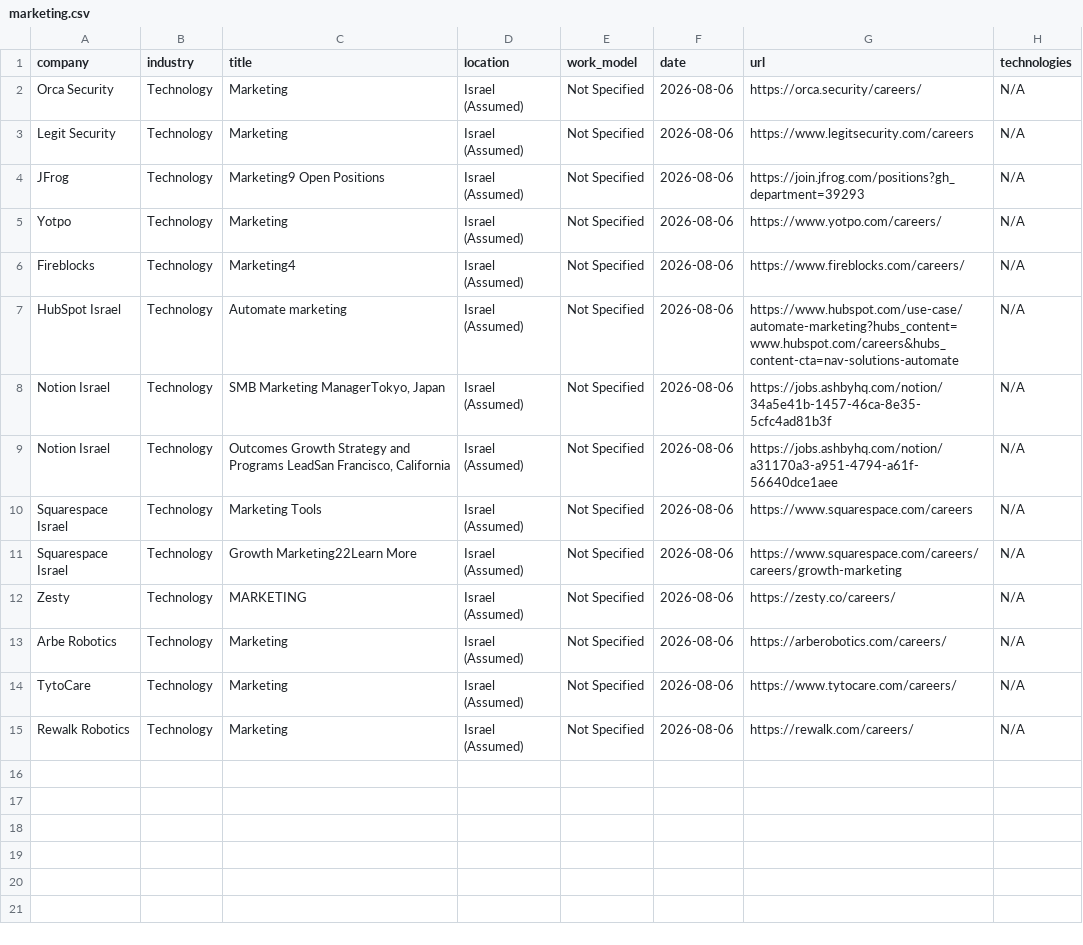
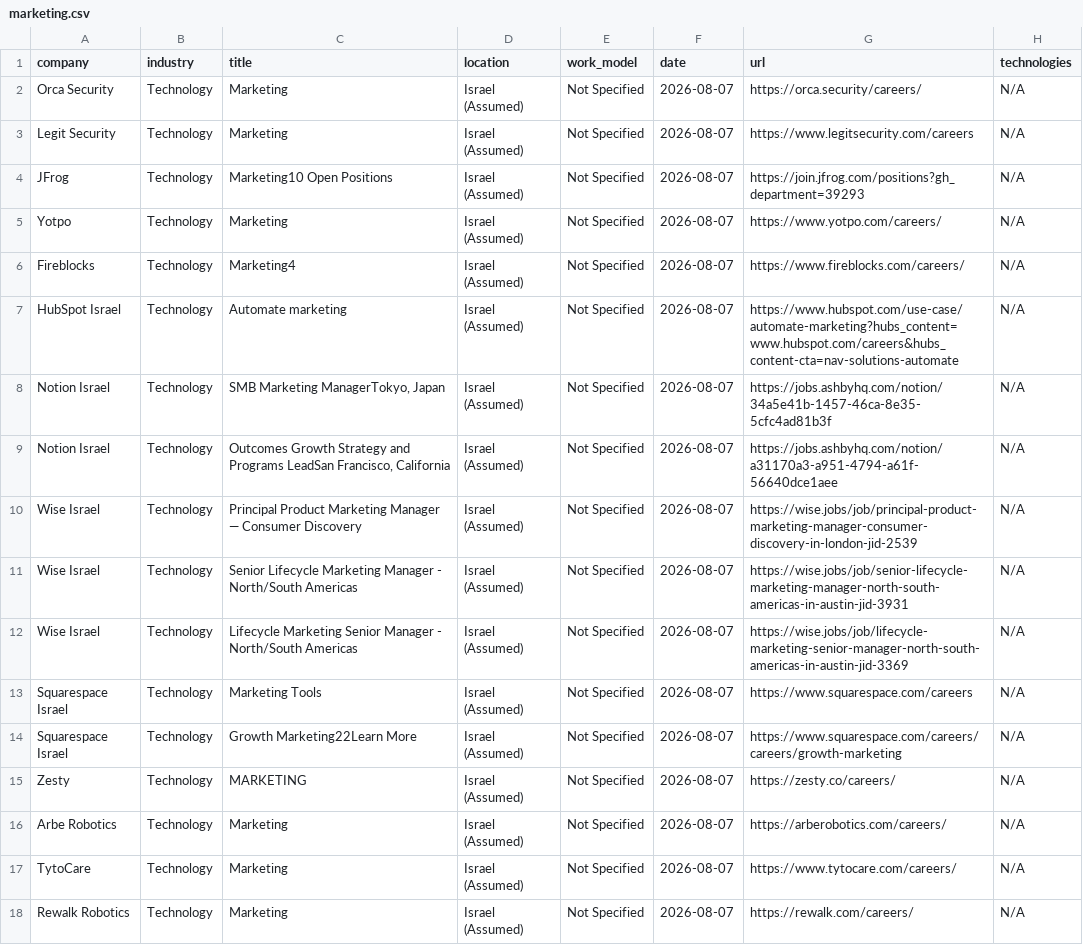
Before and after one commit to SKleeblatt/Kleeblatt-job-board, a CSV file: jobs/marketing.csv, drawn as a sheet.

```diff
--- a/jobs/marketing.csv
+++ b/jobs/marketing.csv
@@ -1,15 +1,18 @@
 company,industry,title,location,work_model,date,url,technologies
-Orca Security,Technology,Marketing,Israel (Assumed),Not Specified,2026-08-06,https://orca.security/careers/,N/A
-Legit Security,Technology,Marketing,Israel (Assumed),Not Specified,2026-08-06,https://www.legitsecurity.com/careers,N/A
-JFrog,Technology,Marketing9 Open Positions,Israel (Assumed),Not Specified,2026-08-06,https://join.jfrog.com/positions?gh_department=39293,N/A
-Yotpo,Technology,Marketing,Israel (Assumed),Not Specified,2026-08-06,https://www.yotpo.com/careers/,N/A
-Fireblocks,Technology,Marketing4,Israel (Assumed),Not Specified,2026-08-06,https://www.fireblocks.com/careers/,N/A
-HubSpot Israel,Technology,Automate marketing,Israel (Assumed),Not Specified,2026-08-06,https://www.hubspot.com/use-case/automate-marketing?hubs_content=www.hubspot.com/careers&hubs_content-cta=nav-solutions-automate,N/A
-Notion Israel,Technology,"SMB Marketing ManagerTokyo, Japan",Israel (Assumed),Not Specified,2026-08-06,https://jobs.ashbyhq.com/notion/34a5e41b-1457-46ca-8e35-5cfc4ad81b3f,N/A
-Notion Israel,Technology,"Outcomes Growth Strategy and Programs LeadSan Francisco, California",Israel (Assumed),Not Specified,2026-08-06,https://jobs.ashbyhq.com/notion/a31170a3-a951-4794-a61f-56640dce1aee,N/A
-Squarespace Israel,Technology,Marketing Tools,Israel (Assumed),Not Specified,2026-08-06,https://www.squarespace.com/careers,N/A
-Squarespace Israel,Technology,Growth Marketing22Learn More,Israel (Assumed),Not Specified,2026-08-06,https://www.squarespace.com/careers/careers/growth-marketing,N/A
-Zesty,Technology,MARKETING,Israel (Assumed),Not Specified,2026-08-06,https://zesty.co/careers/,N/A
-Arbe Robotics,Technology,Marketing,Israel (Assumed),Not Specified,2026-08-06,https://arberobotics.com/careers/,N/A
-TytoCare,Technology,Marketing,Israel (Assumed),Not Specified,2026-08-06,https://www.tytocare.com/careers/,N/A
-Rewalk Robotics,Technology,Marketing,Israel (Assumed),Not Specified,2026-08-06,https://rewalk.com/careers/,N/A
+Orca Security,Technology,Marketing,Israel (Assumed),Not Specified,2026-08-07,https://orca.security/careers/,N/A
+Legit Security,Technology,Marketing,Israel (Assumed),Not Specified,2026-08-07,https://www.legitsecurity.com/careers,N/A
+JFrog,Technology,Marketing10 Open Positions,Israel (Assumed),Not Specified,2026-08-07,https://join.jfrog.com/positions?gh_department=39293,N/A
+Yotpo,Technology,Marketing,Israel (Assumed),Not Specified,2026-08-07,https://www.yotpo.com/careers/,N/A
+Fireblocks,Technology,Marketing4,Israel (Assumed),Not Specified,2026-08-07,https://www.fireblocks.com/careers/,N/A
+HubSpot Israel,Technology,Automate marketing,Israel (Assumed),Not Specified,2026-08-07,https://www.hubspot.com/use-case/automate-marketing?hubs_content=www.hubspot.com/careers&hubs_content-cta=nav-solutions-automate,N/A
+Notion Israel,Technology,"SMB Marketing ManagerTokyo, Japan",Israel (Assumed),Not Specified,2026-08-07,https://jobs.ashbyhq.com/notion/34a5e41b-1457-46ca-8e35-5cfc4ad81b3f,N/A
+Notion Israel,Technology,"Outcomes Growth Strategy and Programs LeadSan Francisco, California",Israel (Assumed),Not Specified,2026-08-07,https://jobs.ashbyhq.com/notion/a31170a3-a951-4794-a61f-56640dce1aee,N/A
+Wise Israel,Technology,Principal Product Marketing Manager — Consumer Discovery,Israel (Assumed),Not Specified,2026-08-07,https://wise.jobs/job/principal-product-marketing-manager-consumer-discovery-in-london-jid-2539,N/A
+Wise Israel,Technology,Senior Lifecycle Marketing Manager - North/South Americas,Israel (Assumed),Not Specified,2026-08-07,https://wise.jobs/job/senior-lifecycle-marketing-manager-north-south-americas-in-austin-jid-3931,N/A
+Wise Israel,Technology,Lifecycle Marketing Senior Manager - North/South Americas,Israel (Assumed),Not Specified,2026-08-07,https://wise.jobs/job/lifecycle-marketing-senior-manager-north-south-americas-in-austin-jid-3369,N/A
+Squarespace Israel,Technology,Marketing Tools,Israel (Assumed),Not Specified,2026-08-07,https://www.squarespace.com/careers,N/A
+Squarespace Israel,Technology,Growth Marketing22Learn More,Israel (Assumed),Not Specified,2026-08-07,https://www.squarespace.com/careers/careers/growth-marketing,N/A
+Zesty,Technology,MARKETING,Israel (Assumed),Not Specified,2026-08-07,https://zesty.co/careers/,N/A
+Arbe Robotics,Technology,Marketing,Israel (Assumed),Not Specified,2026-08-07,https://arberobotics.com/careers/,N/A
+TytoCare,Technology,Marketing,Israel (Assumed),Not Specified,2026-08-07,https://www.tytocare.com/careers/,N/A
+Rewalk Robotics,Technology,Marketing,Israel (Assumed),Not Specified,2026-08-07,https://rewalk.com/careers/,N/A
```
Also changed, not shown: jobs/data_science.csv, jobs/procurement_operations.csv, 16 other files.
